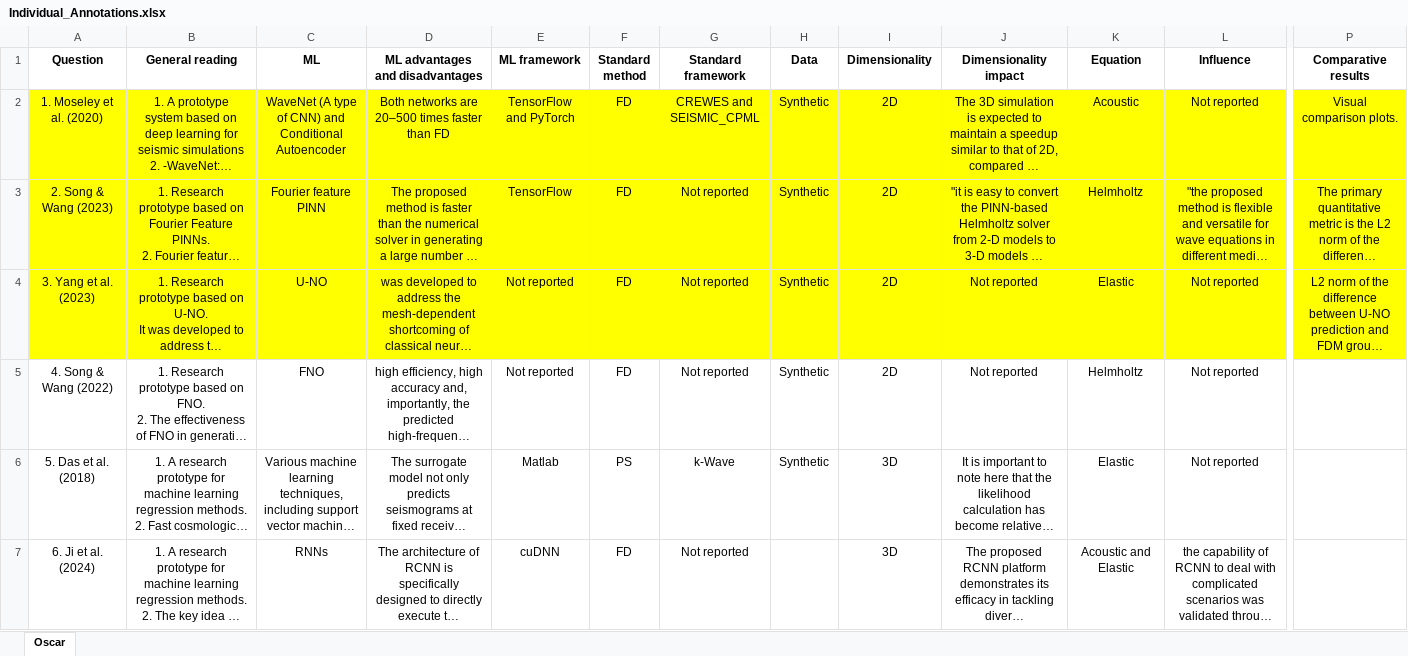
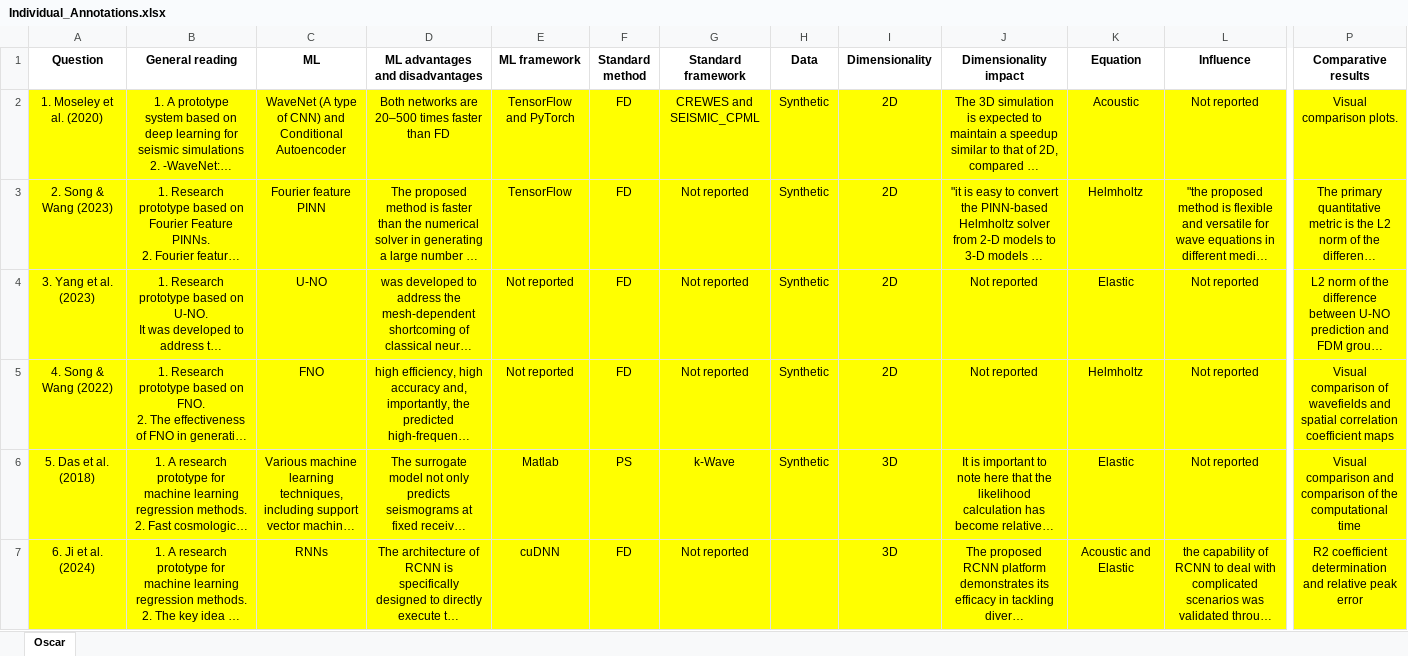
Before and after one commit to oscar-rincon/scoping-ml-wave-seismology, an Excel workbook: main/05_data_charting/data/Individual_Annotations.xlsx, sheet Oscar, drawn as a sheet; only a part is shown, gaps mark what is left out; long unchanged cells end in …; values as stored, in another font and other column widths than the file's, no borders; the diff covers the shown part only; the diff names each change by its address in the sheet, - before the commit and + after, or states it on an @@ line.

```diff
--- a/main/05_data_charting/data/Individual_Annotations.xlsx (sheet Oscar)
+++ b/main/05_data_charting/data/Individual_Annotations.xlsx (sheet Oscar)
-A5:P7 fill: none
+A5:P7 fill: #FFFF00
-P5 (Comparative results): (empty)
+P5 (Comparative results): Visual comparison of wavefields and spatial correlation coefficient maps
-P6 (Comparative results): (empty)
+P6 (Comparative results): Visual comparison and comparison of the computational time
-P7 (Comparative results): (empty)
+P7 (Comparative results): R2 coefficient determination and relative peak error
```
Also changed, not shown: 19 edited cells and cell formats elsewhere in this sheet, 2 other files.
